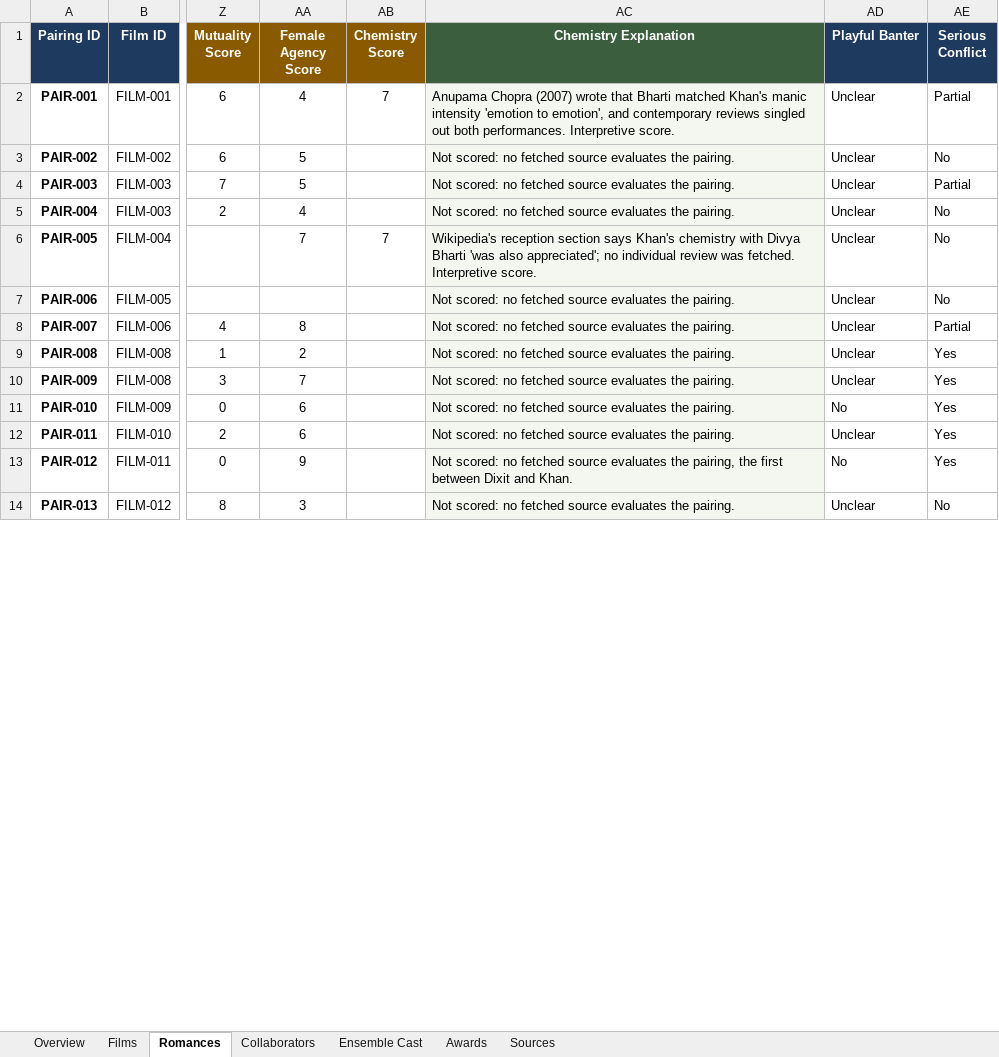
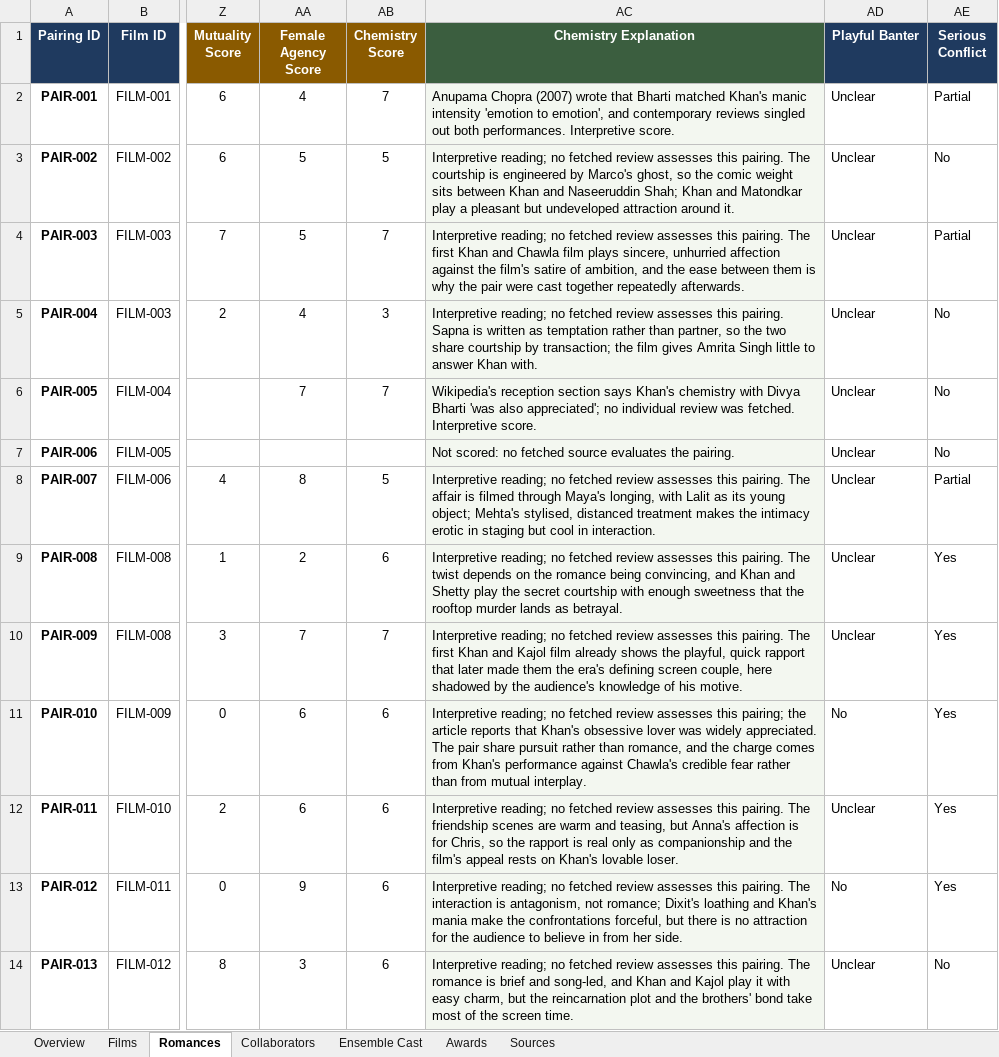
Before and after one commit to pneelamr/bollywood-actor-filmography, an Excel workbook: Shah Rukh Khan Filmography.xlsx, sheet Romances, drawn as a sheet; only a part is shown, gaps mark what is left out; values as stored, in another font and other column widths than the file's, no borders; conditional formats not drawn; the diff covers the shown part only; the diff names each change by its address in the sheet, - before the commit and + after, or states it on an @@ line.

```diff
--- a/Shah Rukh Khan Filmography.xlsx (sheet Romances)
+++ b/Shah Rukh Khan Filmography.xlsx (sheet Romances)
-AB3 (Chemistry Score): (empty)
+AB3 (Chemistry Score): 5
-AC3 (Chemistry Explanation): Not scored: no fetched source evaluates the pairing.
+AC3 (Chemistry Explanation): Interpretive reading; no fetched review assesses this pairing. The courtship is engineered by Marco's ghost, so the comic weight sits between Khan and Naseeruddin Shah; Khan and Matondkar play a pleasant but undeveloped attraction around it.
-AB4 (Chemistry Score): (empty)
+AB4 (Chemistry Score): 7
-AC4 (Chemistry Explanation): Not scored: no fetched source evaluates the pairing.
+AC4 (Chemistry Explanation): Interpretive reading; no fetched review assesses this pairing. The first Khan and Chawla film plays sincere, unhurried affection against the film's satire of ambition, and the ease between them is why the pair were cast together repeatedly afterwards.
-AB5 (Chemistry Score): (empty)
+AB5 (Chemistry Score): 3
-AC5 (Chemistry Explanation): Not scored: no fetched source evaluates the pairing.
+AC5 (Chemistry Explanation): Interpretive reading; no fetched review assesses this pairing. Sapna is written as temptation rather than partner, so the two share courtship by transaction; the film gives Amrita Singh little to answer Khan with.
-AB8 (Chemistry Score): (empty)
+AB8 (Chemistry Score): 5
-AC8 (Chemistry Explanation): Not scored: no fetched source evaluates the pairing.
+AC8 (Chemistry Explanation): Interpretive reading; no fetched review assesses this pairing. The affair is filmed through Maya's longing, with Lalit as its young object; Mehta's stylised, distanced treatment makes the intimacy erotic in staging but cool in interaction.
-AB9 (Chemistry Score): (empty)
+AB9 (Chemistry Score): 6
-AC9 (Chemistry Explanation): Not scored: no fetched source evaluates the pairing.
+AC9 (Chemistry Explanation): Interpretive reading; no fetched review assesses this pairing. The twist depends on the romance being convincing, and Khan and Shetty play the secret courtship with enough sweetness that the rooftop murder lands as betrayal.
-AB10 (Chemistry Score): (empty)
+AB10 (Chemistry Score): 7
-AC10 (Chemistry Explanation): Not scored: no fetched source evaluates the pairing.
+AC10 (Chemistry Explanation): Interpretive reading; no fetched review assesses this pairing. The first Khan and Kajol film already shows the playful, quick rapport that later made them the era's defining screen couple, here shadowed by the audience's knowledge of his motive.
-AB11:AB14 (Chemistry Score): (empty)
+AB11:AB14 (Chemistry Score): 6
-AC11 (Chemistry Explanation): Not scored: no fetched source evaluates the pairing.
+AC11 (Chemistry Explanation): Interpretive reading; no fetched review assesses this pairing; the article reports that Khan's obsessive lover was widely appreciated. The pair share pursuit rather than romance, and the charge comes from Khan's performance against Chawla's credible fear rather than from mutual interplay.
-AC12 (Chemistry Explanation): Not scored: no fetched source evaluates the pairing.
+AC12 (Chemistry Explanation): Interpretive reading; no fetched review assesses this pairing. The friendship scenes are warm and teasing, but Anna's affection is for Chris, so the rapport is real only as companionship and the film's appeal rests on Khan's lovable loser.
-AC13 (Chemistry Explanation): Not scored: no fetched source evaluates the pairing, the first between Dixit and Khan.
+AC13 (Chemistry Explanation): Interpretive reading; no fetched review assesses this pairing. The interaction is antagonism, not romance; Dixit's loathing and Khan's mania make the confrontations forceful, but there is no attraction for the audience to believe in from her side.
-AC14 (Chemistry Explanation): Not scored: no fetched source evaluates the pairing.
+AC14 (Chemistry Explanation): Interpretive reading; no fetched review assesses this pairing. The romance is brief and song-led, and Khan and Kajol play it with easy charm, but the reincarnation plot and the brothers' bond take most of the screen time.
```
Also changed, not shown: 100 edited cells elsewhere in this sheet, sheet Ensemble Cast, sheet Awards, sheet Films, sheet Sources, sheet Overview, Aamir Khan Filmography.xlsx, 2 other files.
